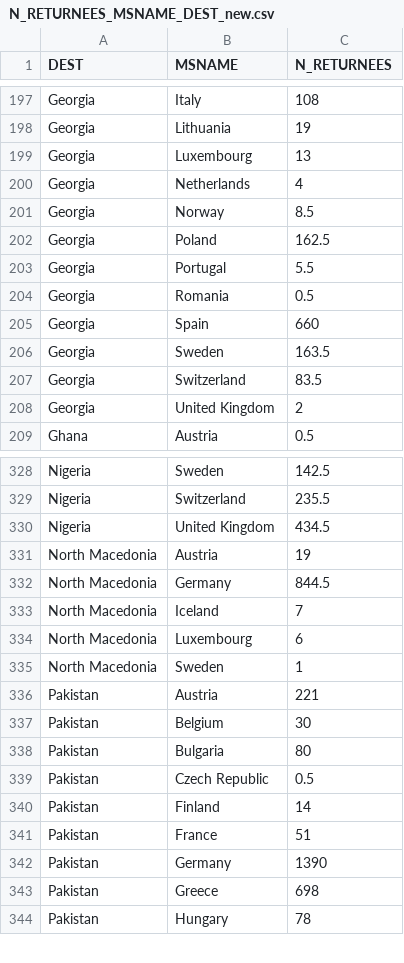
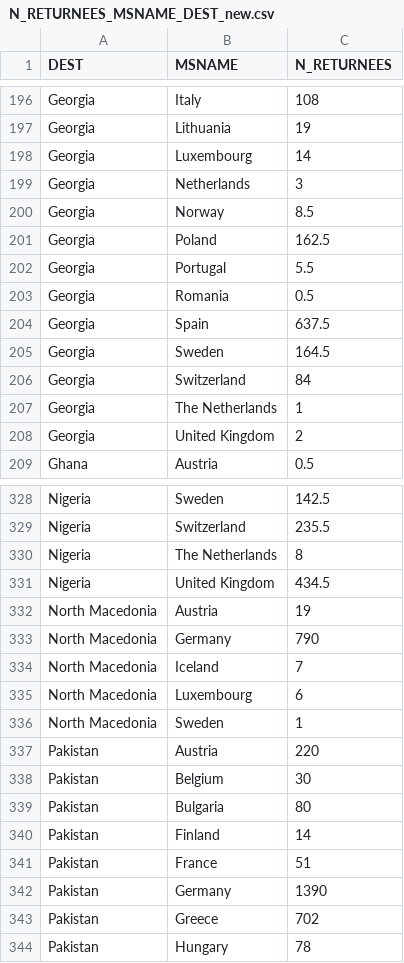
Before and after one commit to statewatch/deportation-union, a CSV file: clean_data/N_RETURNEES_MSNAME_DEST_new.csv, drawn as a sheet; only a part is shown, gaps mark what is left out; the diff covers the shown part only.

```diff
--- a/clean_data/N_RETURNEES_MSNAME_DEST_new.csv
+++ b/clean_data/N_RETURNEES_MSNAME_DEST_new.csv
@@ -198,4 +197,4 @@ Georgia,Italy,108
 Georgia,Lithuania,19
-Georgia,Luxembourg,13
-Georgia,Netherlands,4
+Georgia,Luxembourg,14
+Georgia,Netherlands,3
 Georgia,Norway,8.5
@@ -204,5 +203,6 @@ Georgia,Portugal,5.5
 Georgia,Romania,0.5
-Georgia,Spain,660
-Georgia,Sweden,163.5
-Georgia,Switzerland,83.5
+Georgia,Spain,637.5
+Georgia,Sweden,164.5
+Georgia,Switzerland,84
+Georgia,The Netherlands,1
 Georgia,United Kingdom,2
@@ -329,5 +329,6 @@ Nigeria,Sweden,142.5
 Nigeria,Switzerland,235.5
+Nigeria,The Netherlands,8
 Nigeria,United Kingdom,434.5
 North Macedonia,Austria,19
-North Macedonia,Germany,844.5
+North Macedonia,Germany,790
 North Macedonia,Iceland,7
@@ -335,6 +336,5 @@ North Macedonia,Luxembourg,6
 North Macedonia,Sweden,1
-Pakistan,Austria,221
+Pakistan,Austria,220
 Pakistan,Belgium,30
 Pakistan,Bulgaria,80
-Pakistan,Czech Republic,0.5
 Pakistan,Finland,14
@@ -342,3 +342,3 @@ Pakistan,France,51
 Pakistan,Germany,1390
-Pakistan,Greece,698
+Pakistan,Greece,702
 Pakistan,Hungary,78
```
Also changed, not shown: 5 added rows, 11 removed rows and 52 edited cells elsewhere in this file, clean_data/N_RETURNEES_YEARS_MSNAME_new.csv, 4 other files.
